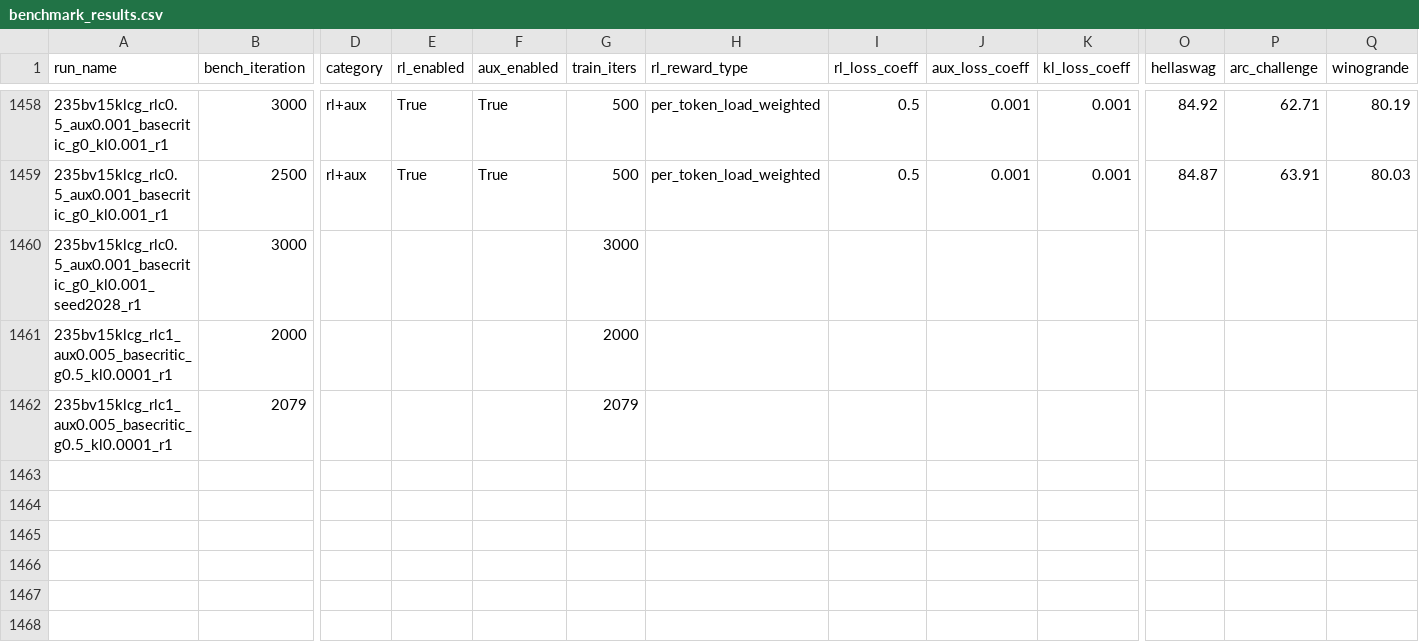
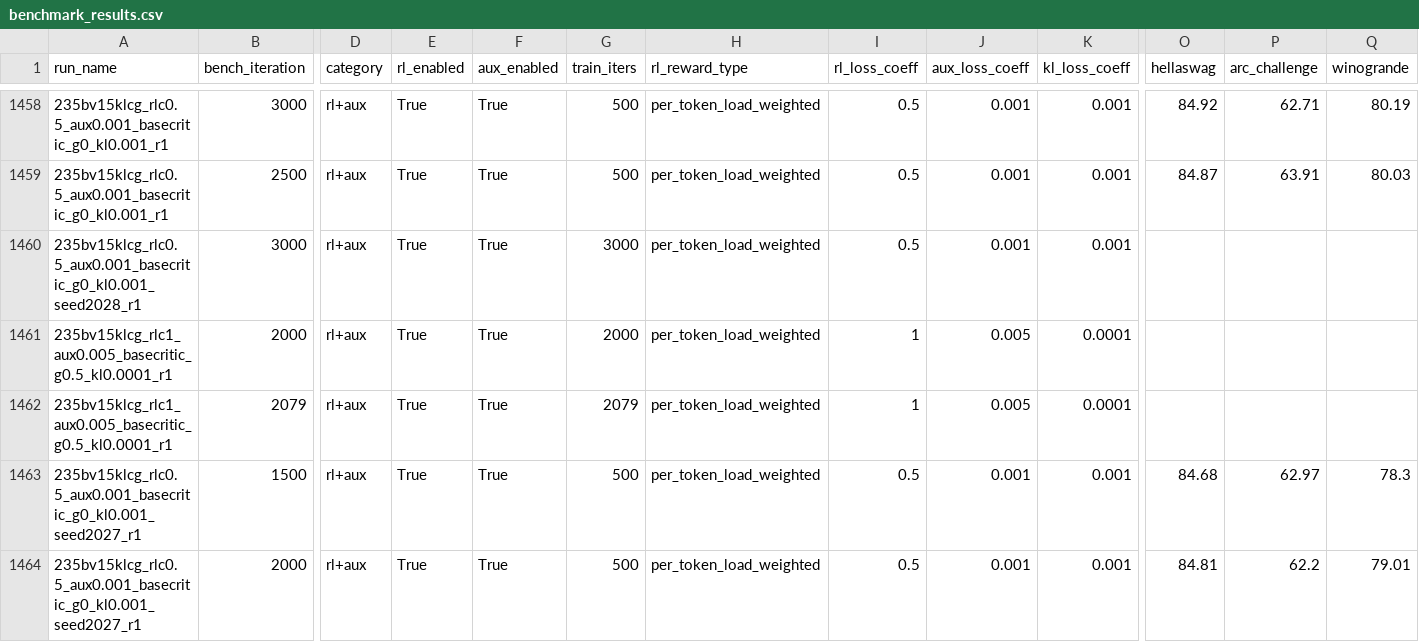
Before and after one commit to jondebug/Pai-Megatron-Patch, a CSV file: examples/qwen3/benchmarks/benchmark_results.csv, drawn as a sheet; only a part is shown, gaps mark what is left out; rows hold the shown columns only; the diff names each change by its address in the sheet, - before the commit and + after, or states it on an @@ line.

Commit message:
auto: refresh benchmark_results.csv 2026-07-07T21:01:22Z

```diff
--- a/examples/qwen3/benchmarks/benchmark_results.csv
+++ b/examples/qwen3/benchmarks/benchmark_results.csv
-D1460:D1462 (category): (empty)
+D1460:D1462 (category): rl+aux
-E1460:E1462 (rl_enabled): (empty)
+E1460:E1462 (rl_enabled): True
-F1460:F1462 (aux_enabled): (empty)
+F1460:F1462 (aux_enabled): True
-H1460:H1462 (rl_reward_type): (empty)
+H1460:H1462 (rl_reward_type): per_token_load_weighted
-I1460 (rl_loss_coeff): (empty)
+I1460 (rl_loss_coeff): 0.5
-J1460 (aux_loss_coeff): (empty)
+J1460 (aux_loss_coeff): 0.001
-K1460 (kl_loss_coeff): (empty)
+K1460 (kl_loss_coeff): 0.001
-I1461:I1462 (rl_loss_coeff): (empty)
+I1461:I1462 (rl_loss_coeff): 1
-J1461:J1462 (aux_loss_coeff): (empty)
+J1461:J1462 (aux_loss_coeff): 0.005
-K1461:K1462 (kl_loss_coeff): (empty)
+K1461:K1462 (kl_loss_coeff): 0.0001
+row 1463: 235bv15klcg_rlc0.5_aux0.001_basecritic_g0_kl0.001_seed2027_r1 | 1500 | rl+aux | True | True | 500 | per_token_load_weighted | 0.5 | 0.001 | 0.001 | 84.68 | 62.97 | 78.3
+row 1464: 235bv15klcg_rlc0.5_aux0.001_basecritic_g0_kl0.001_seed2027_r1 | 2000 | rl+aux | True | True | 500 | per_token_load_weighted | 0.5 | 0.001 | 0.001 | 84.81 | 62.2 | 79.01
```
